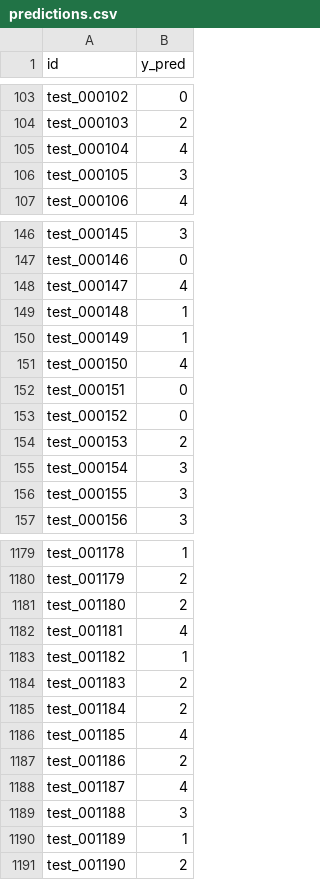
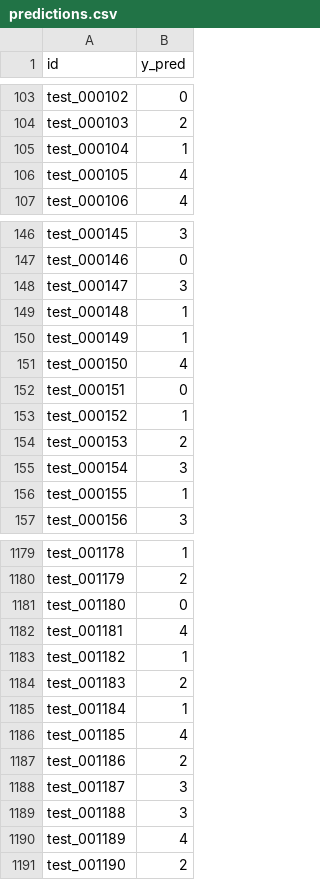
Before and after one commit to alonso59/nayarit_challenge, a CSV file: submissions/RicardoTL1975/latest/predictions.csv, drawn as a sheet; only a part is shown, gaps mark what is left out; the diff covers the shown part only.

```diff
--- a/submissions/RicardoTL1975/latest/predictions.csv
+++ b/submissions/RicardoTL1975/latest/predictions.csv
@@ -104,4 +104,4 @@ test_000102,0
 test_000103,2
-test_000104,4
-test_000105,3
+test_000104,1
+test_000105,4
 test_000106,4
@@ -147,3 +147,3 @@ test_000145,3
 test_000146,0
-test_000147,4
+test_000147,3
 test_000148,1
@@ -152,6 +152,6 @@ test_000150,4
 test_000151,0
-test_000152,0
+test_000152,1
 test_000153,2
 test_000154,3
-test_000155,3
+test_000155,1
 test_000156,3
@@ -1180,3 +1180,3 @@ test_001178,1
 test_001179,2
-test_001180,2
+test_001180,0
 test_001181,4
@@ -1184,8 +1184,8 @@ test_001182,1
 test_001183,2
-test_001184,2
+test_001184,1
 test_001185,4
 test_001186,2
-test_001187,4
+test_001187,3
 test_001188,3
-test_001189,1
+test_001189,4
 test_001190,2
```
Also changed, not shown: 169 edited cells elsewhere in this file, leaderboard/submissions_log.csv, 4 other files.
